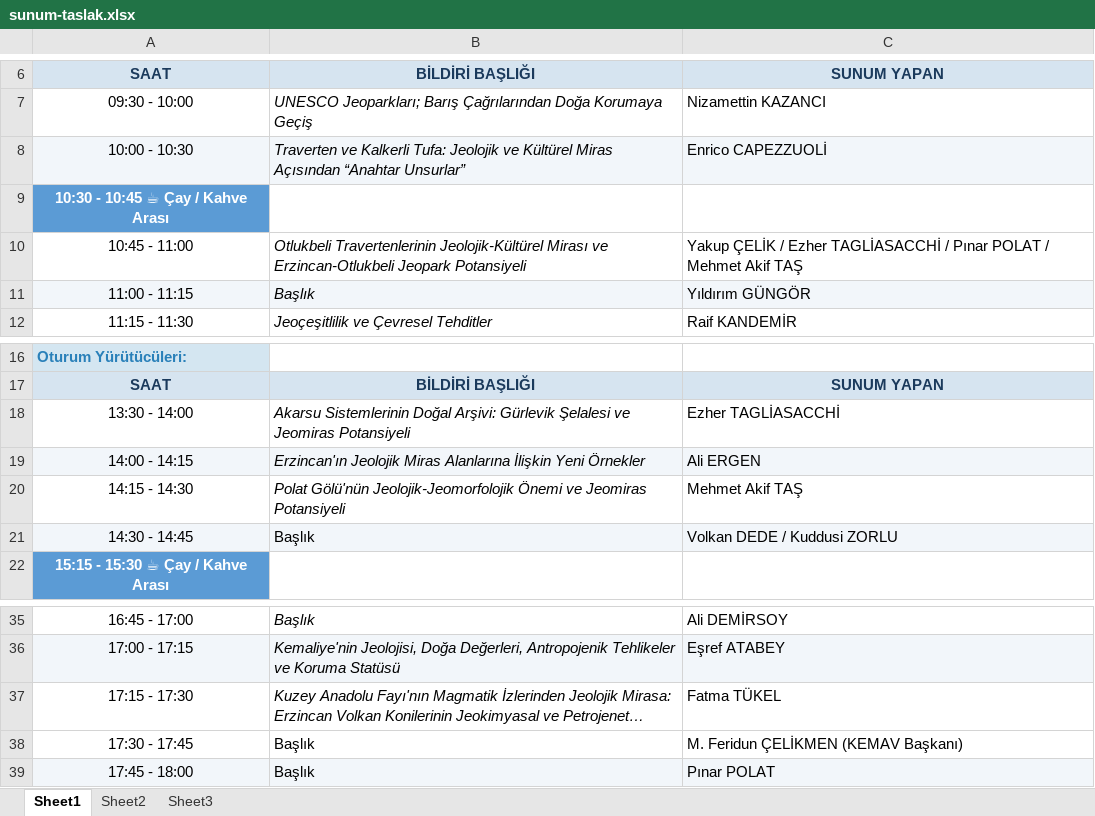
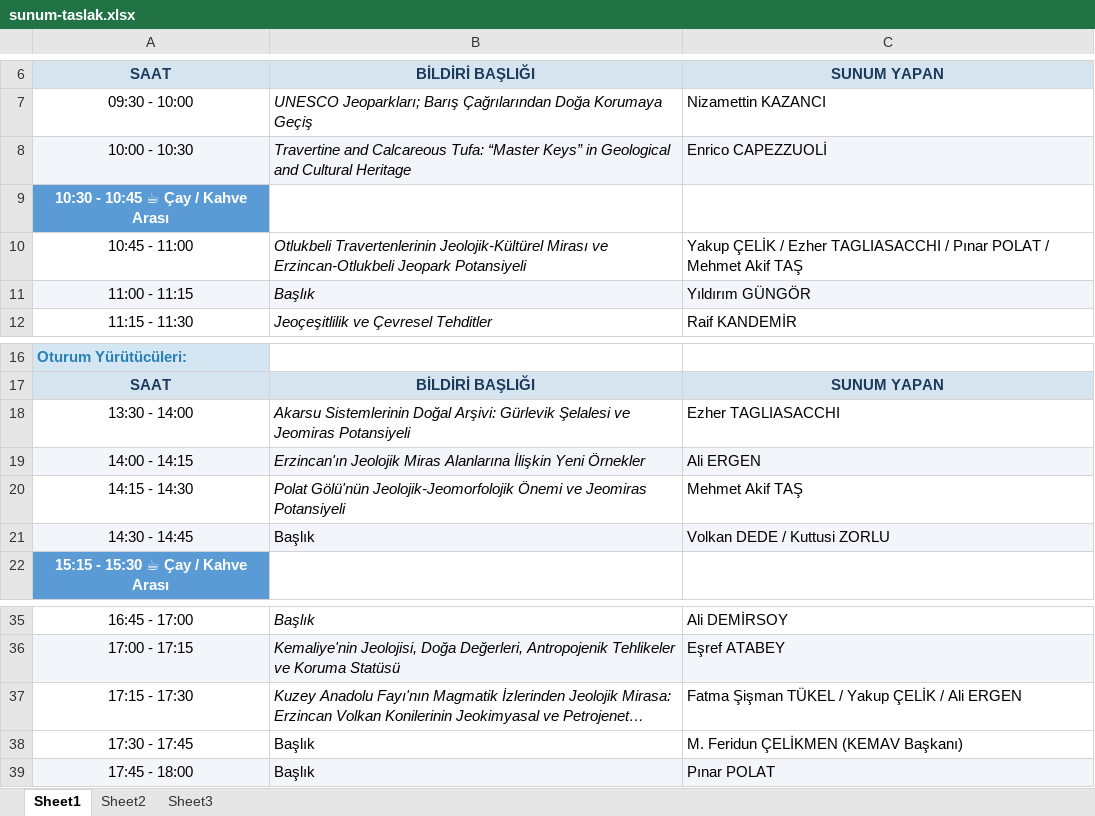
Before and after one commit to mhmakftas/erzincan-workshop, an Excel workbook: fotolar/sunum-taslak.xlsx, sheet Sheet1, drawn as a sheet; only a part is shown, gaps mark what is left out; long unchanged cells end in …; values as stored, in another font and other column widths than the file's, no borders; the diff names each change by its address in the sheet, - before the commit and + after, or states it on an @@ line.

```diff
--- a/fotolar/sunum-taslak.xlsx (sheet Sheet1)
+++ b/fotolar/sunum-taslak.xlsx (sheet Sheet1)
-B8: Traverten ve Kalkerli Tufa: Jeolojik ve Kültürel Miras Açısından “Anahtar Unsurlar”
+B8: Travertine and Calcareous Tufa: “Master Keys” in Geological and Cultural Heritage
-C10: …/ Ezher TAGLİASACCHİ / Pınar…
+C10: …/ Ezher TAGLIASACCHI / Pınar…
-C18: Ezher TAGLİASACCHİ
+C18: Ezher TAGLIASACCHI
-C21: Volkan DEDE / Kuddusi ZORLU
+C21: Volkan DEDE / Kuttusi ZORLU
-C37: Fatma TÜKEL
+C37: Fatma Şişman TÜKEL / Yakup ÇELİK / Ali ERGEN
```
Also changed, not shown: fotolar/kurullar.xlsx, 1 other file.
